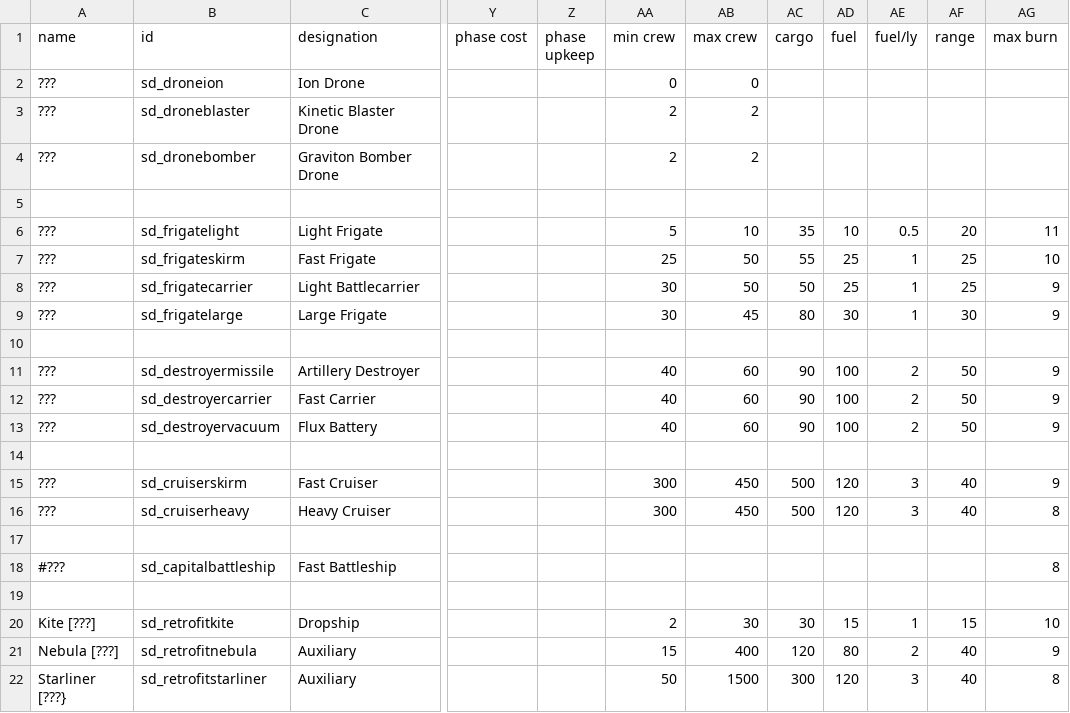
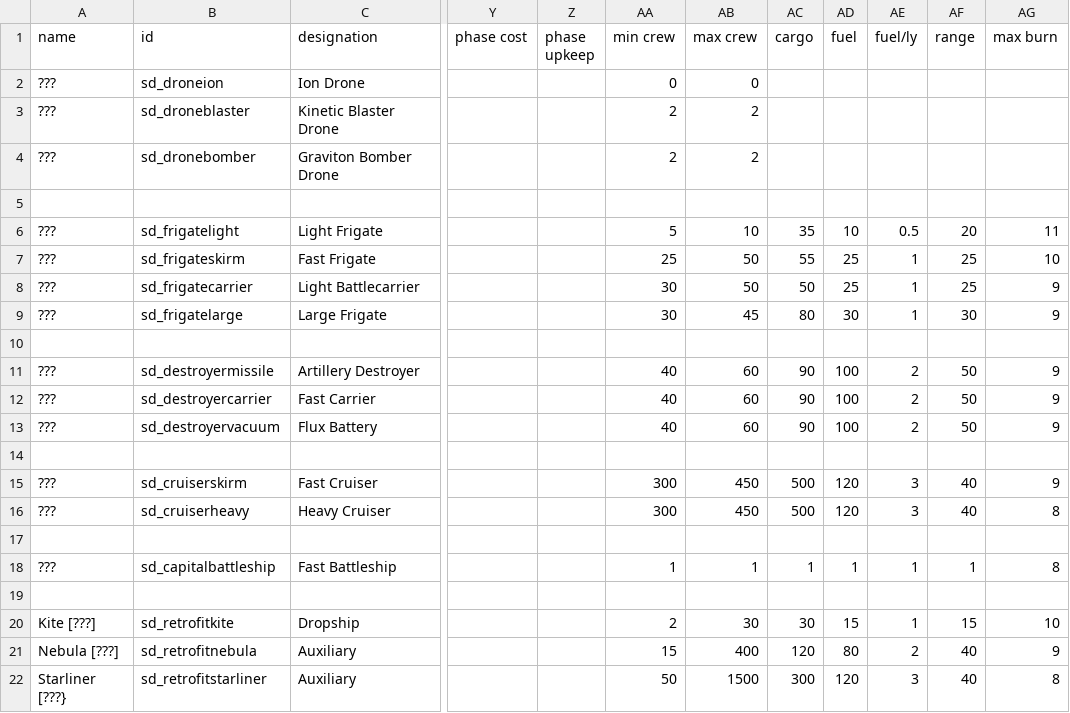
Before and after one commit to Sorrydough/Doughsector, a CSV file: data/hulls/ship_data.csv, drawn as a sheet; only a part is shown, gaps mark what is left out; the diff names each change by its address in the sheet, - before the commit and + after, or states it on an @@ line.

```diff
--- a/data/hulls/ship_data.csv
+++ b/data/hulls/ship_data.csv
-A18 (name): #???
+A18 (name): ???
-AA18 (min crew): (empty)
+AA18 (min crew): 1
-AB18 (max crew): (empty)
+AB18 (max crew): 1
-AC18 (cargo): (empty)
+AC18 (cargo): 1
-AD18 (fuel): (empty)
+AD18 (fuel): 1
-AE18 (fuel/ly): (empty)
+AE18 (fuel/ly): 1
-AF18 (range): (empty)
+AF18 (range): 1
```
Also changed, not shown: data/shipsystems/ship_systems.csv, data/weapons/weapon_data.csv, 9 other files.
